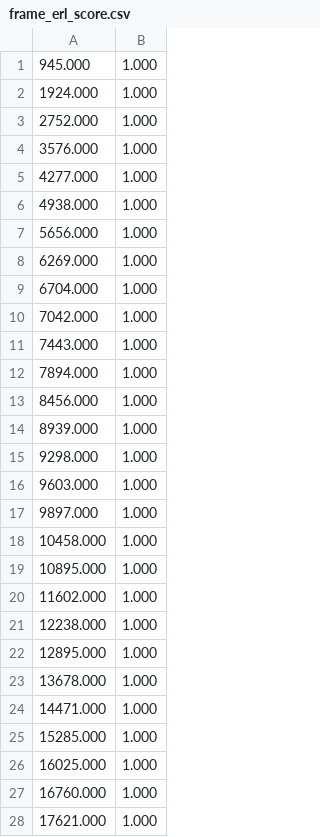
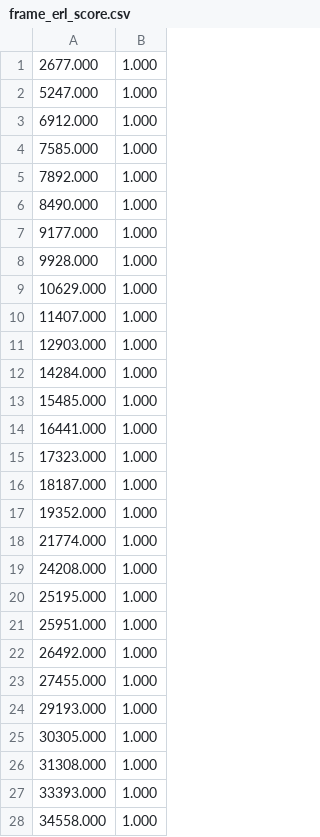
Before and after one commit to SeanTBlack/HI_ERL, a CSV file: R_ERL/frame_erl_score.csv, drawn as a sheet; only a part is shown; the diff covers the shown part only.

```diff
--- a/R_ERL/frame_erl_score.csv
+++ b/R_ERL/frame_erl_score.csv
@@ -1,28 +1,28 @@
-945.000,1.000
-1924.000,1.000
-2752.000,1.000
-3576.000,1.000
-4277.000,1.000
-4938.000,1.000
-5656.000,1.000
-6269.000,1.000
-6704.000,1.000
-7042.000,1.000
-7443.000,1.000
-7894.000,1.000
-8456.000,1.000
-8939.000,1.000
-9298.000,1.000
-9603.000,1.000
-9897.000,1.000
-10458.000,1.000
-10895.000,1.000
-11602.000,1.000
-12238.000,1.000
-12895.000,1.000
-13678.000,1.000
-14471.000,1.000
-15285.000,1.000
-16025.000,1.000
-16760.000,1.000
-17621.000,1.000
+2677.000,1.000
+5247.000,1.000
+6912.000,1.000
+7585.000,1.000
+7892.000,1.000
+8490.000,1.000
+9177.000,1.000
+9928.000,1.000
+10629.000,1.000
+11407.000,1.000
+12903.000,1.000
+14284.000,1.000
+15485.000,1.000
+16441.000,1.000
+17323.000,1.000
+18187.000,1.000
+19352.000,1.000
+21774.000,1.000
+24208.000,1.000
+25195.000,1.000
+25951.000,1.000
+26492.000,1.000
+27455.000,1.000
+29193.000,1.000
+30305.000,1.000
+31308.000,1.000
+33393.000,1.000
+34558.000,1.000
```
Also changed, not shown: 11 added rows and 5 edited cells elsewhere in this file, R_ERL/erl_score.csv, R_ERL/taylor_score.csv, 4 other files.
